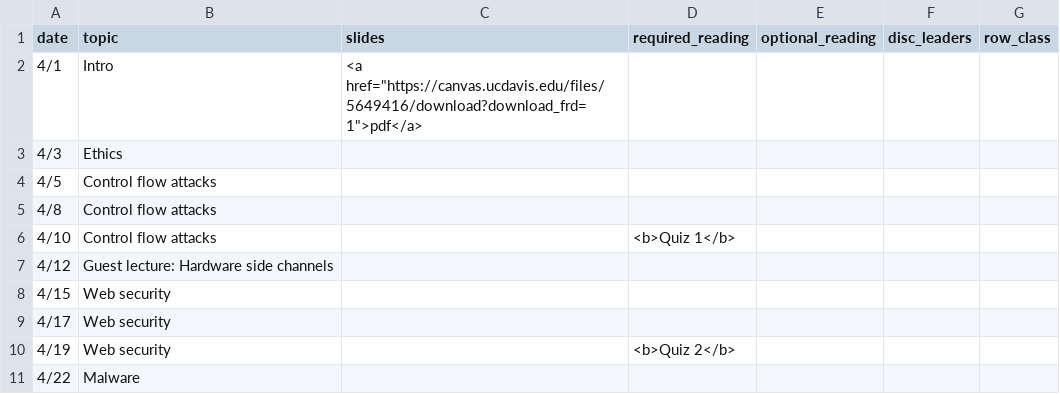
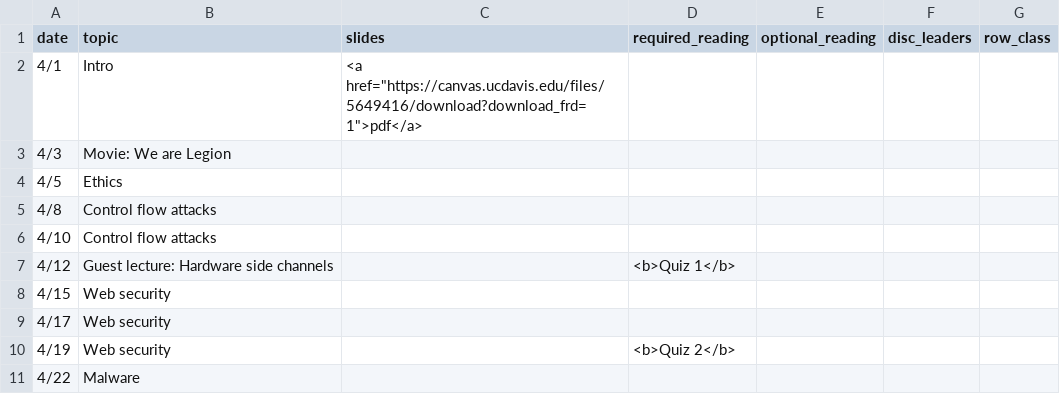
Before and after one commit to kingst/kingst-ucdavis, a CSV file: classes/s19-ecs153/reading_list.csv, drawn as a sheet; only a part is shown.

Commit message:
bump reading list

```diff
--- a/classes/s19-ecs153/reading_list.csv
+++ b/classes/s19-ecs153/reading_list.csv
@@ -2,7 +2,7 @@ date,topic,slides,required_reading,optional_reading,disc_leaders,row_class
 4/1,Intro,"<a href=""https://canvas.ucdavis.edu/files/5649416/download?download_frd=1"">pdf</a>",,,,
-4/3,Ethics,,,,,
-4/5,Control flow attacks,,,,,
+4/3,Movie: We are Legion,,,,,
+4/5,Ethics,,,,,
 4/8,Control flow attacks,,,,,
-4/10,Control flow attacks,,<b>Quiz 1</b>,,,
-4/12,Guest lecture: Hardware side channels,,,,,
+4/10,Control flow attacks,,,,,
+4/12,Guest lecture: Hardware side channels,,<b>Quiz 1</b>,,,
 4/15,Web security,,,,,
```
